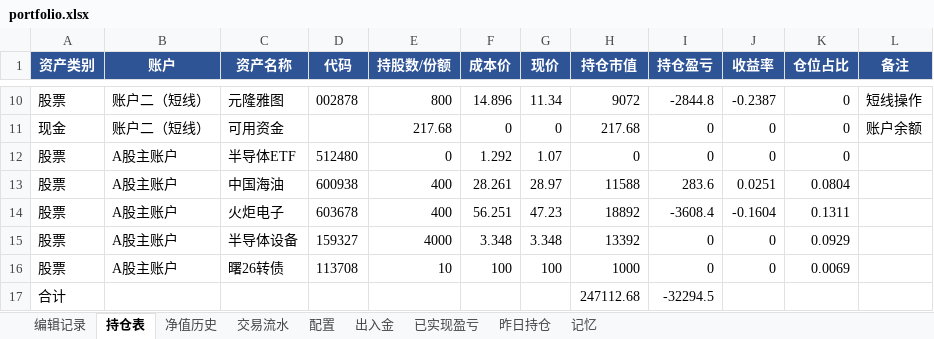
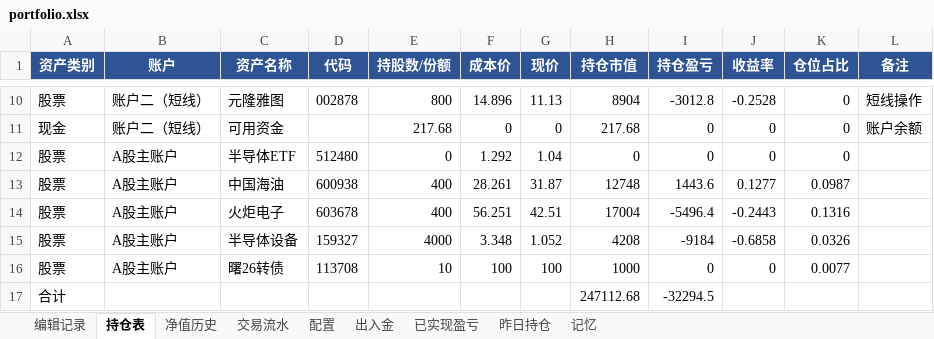
Before and after one commit to wanchangjia-png/investment-agent, an Excel workbook: portfolio.xlsx, sheet 持仓表, drawn as a sheet; only a part is shown, gaps mark what is left out; values as stored, in another font and other column widths than the file's, no borders; the diff covers the shown part only; the diff names each change by its address in the sheet, - before the commit and + after, or states it on an @@ line.

```diff
--- a/portfolio.xlsx (sheet 持仓表)
+++ b/portfolio.xlsx (sheet 持仓表)
-G10 (现价): 11.34
+G10 (现价): 11.13
-H10 (持仓市值): 9072
+H10 (持仓市值): 8904
-I10 (持仓盈亏): -2844.8
+I10 (持仓盈亏): -3012.8
-J10 (收益率): -0.2387
+J10 (收益率): -0.2528
-G12 (现价): 1.07
+G12 (现价): 1.04
-G13 (现价): 28.97
+G13 (现价): 31.87
-H13 (持仓市值): 11588
+H13 (持仓市值): 12748
-I13 (持仓盈亏): 283.6
+I13 (持仓盈亏): 1443.6
-J13 (收益率): 0.0251
+J13 (收益率): 0.1277
-K13 (仓位占比): 0.0804
+K13 (仓位占比): 0.0987
-G14 (现价): 47.23
+G14 (现价): 42.51
-H14 (持仓市值): 18892
+H14 (持仓市值): 17004
-I14 (持仓盈亏): -3608.4
+I14 (持仓盈亏): -5496.4
-J14 (收益率): -0.1604
+J14 (收益率): -0.2443
-K14 (仓位占比): 0.1311
+K14 (仓位占比): 0.1316
-G15 (现价): 3.348
+G15 (现价): 1.052
-H15 (持仓市值): 13392
+H15 (持仓市值): 4208
-I15 (持仓盈亏): 0
+I15 (持仓盈亏): -9184
-J15 (收益率): 0
+J15 (收益率): -0.6858
-K15 (仓位占比): 0.0929
+K15 (仓位占比): 0.0326
-K16 (仓位占比): 0.0069
+K16 (仓位占比): 0.0077
```
Also changed, not shown: 30 edited cells elsewhere in this sheet, sheet 昨日持仓, sheet 净值历史.
